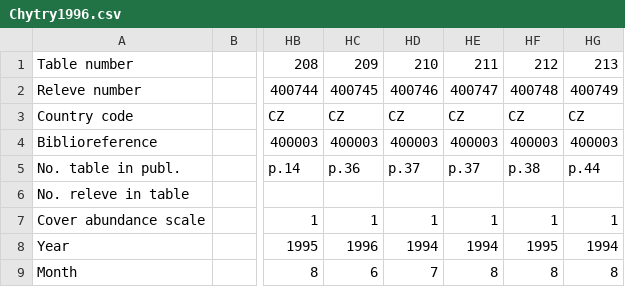
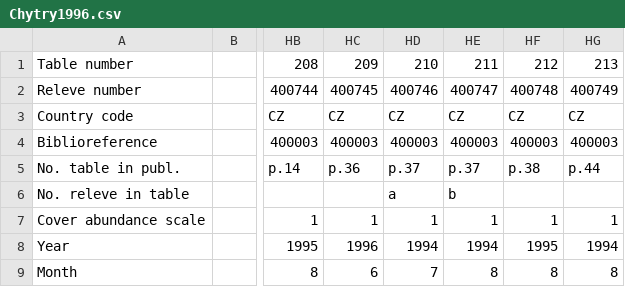
Before and after one commit to albinblaschka/vegsoup-data, a CSV file: chytry1996/Chytry1996.csv, drawn as a sheet; only a part is shown, gaps mark what is left out; the diff names each change by its address in the sheet, - before the commit and + after, or states it on an @@ line.

Commit message:
finished chytry1996

```diff
--- a/chytry1996/Chytry1996.csv
+++ b/chytry1996/Chytry1996.csv
-HD6: (empty)
+HD6: a
-HE6: (empty)
+HE6: b
```
Also changed, not shown: 8 other files.
